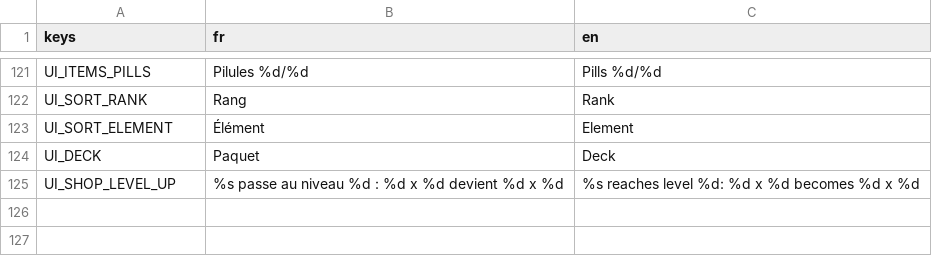
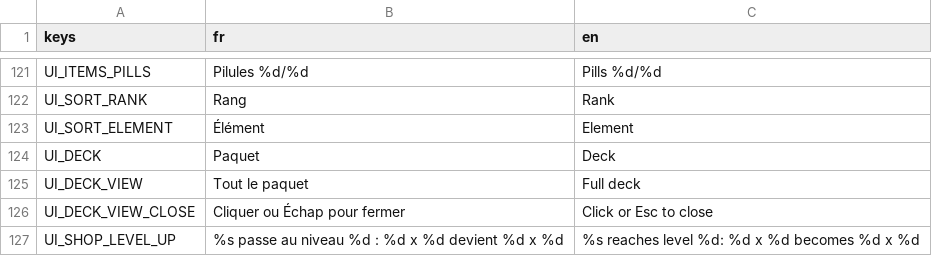
Before and after one commit to BazeOnigiri/deckbuilder-cultivation, a CSV file: localization/textes.csv, drawn as a sheet; only a part is shown, gaps mark what is left out.

```diff
--- a/localization/textes.csv
+++ b/localization/textes.csv
@@ -124,2 +124,4 @@ UI_SORT_ELEMENT,Élément,Element
 UI_DECK,Paquet,Deck
+UI_DECK_VIEW,Tout le paquet,Full deck
+UI_DECK_VIEW_CLOSE,Cliquer ou Échap pour fermer,Click or Esc to close
 UI_SHOP_LEVEL_UP,%s passe au niveau %d : %d x %d devient %d x %d,%s reaches level %d: %d x %d becomes %d x %d
```
Also changed, not shown: 11 other files.
